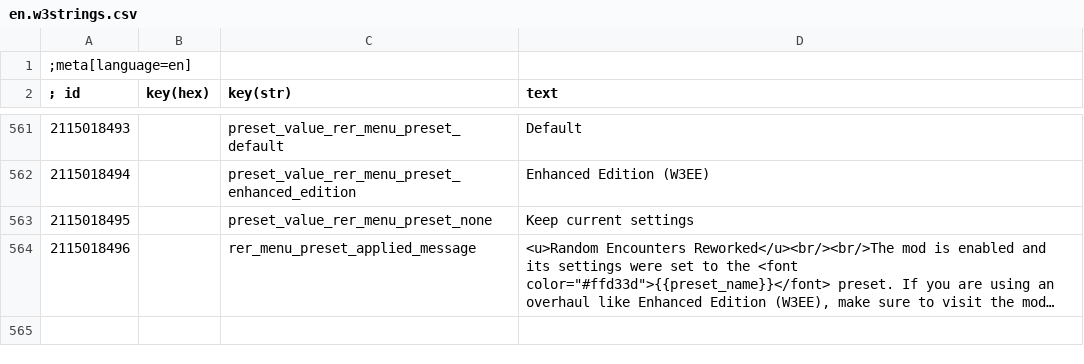
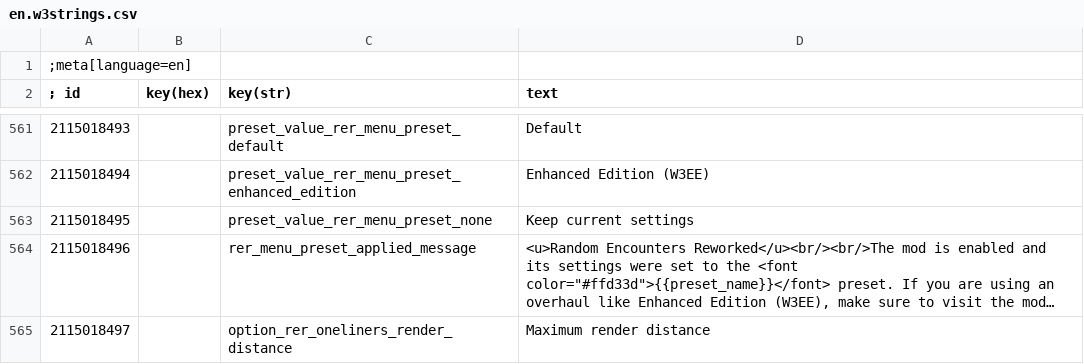
Before and after one commit to Aelto/tw3-random-encounters-reworked, a CSV file: strings/en.w3strings.csv, drawn as a sheet; only a part is shown, gaps mark what is left out; long unchanged cells end in …; the diff names each change by its address in the sheet, - before the commit and + after, or states it on an @@ line.

Commit message:
strings: localize max render distance

```diff
--- a/strings/en.w3strings.csv
+++ b/strings/en.w3strings.csv
+row 565: 2115018497 |  | option_rer_oneliners_render_distance | Maximum render distance
```
